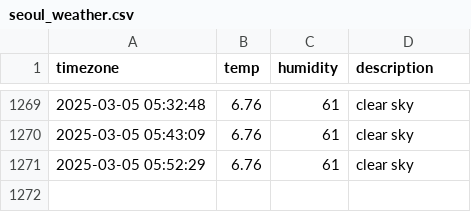
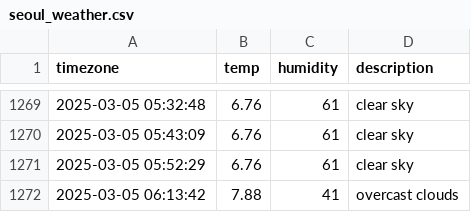
Before and after one commit to yijunnykim/seoul_weather, a CSV file: seoul_weather.csv, drawn as a sheet; only a part is shown, gaps mark what is left out; the diff names each change by its address in the sheet, - before the commit and + after, or states it on an @@ line.

```diff
--- a/seoul_weather.csv
+++ b/seoul_weather.csv
+row 1272: 2025-03-05 06:13:42 | 7.88 | 41 | overcast clouds
```
